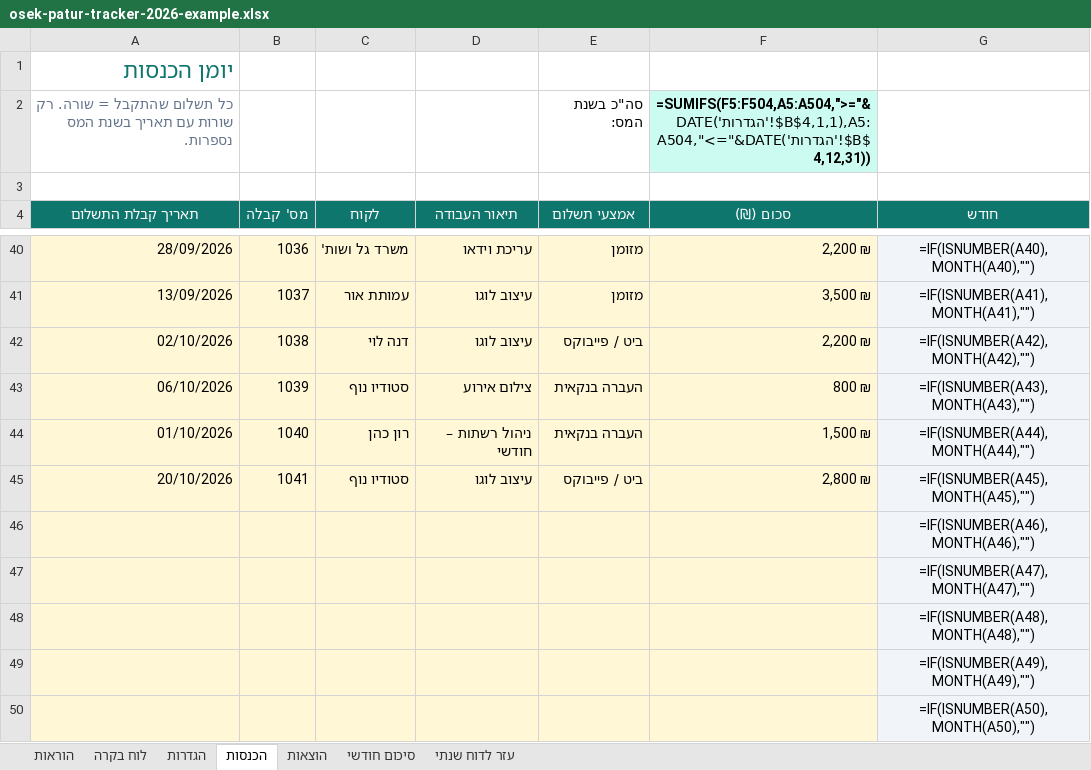
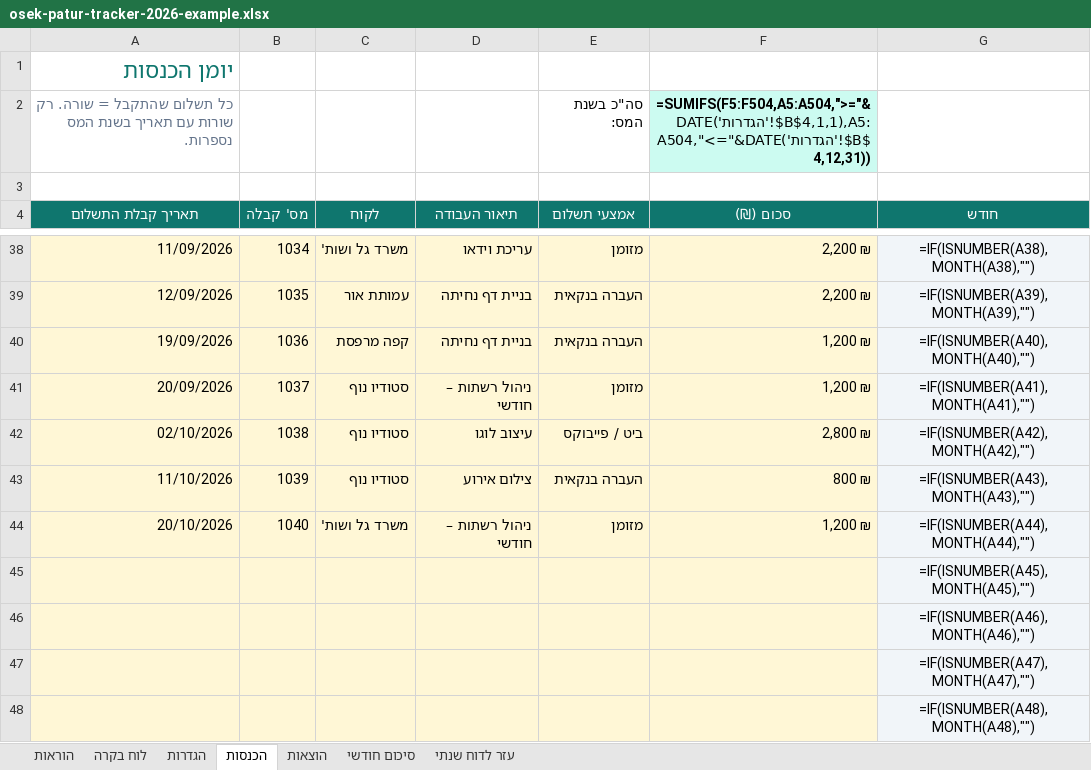
Before and after one commit to eitanco2005-cmd/road-to-glory, an Excel workbook: products/osek-patur-tracker/osek-patur-tracker-2026-example.xlsx, sheet הכנסות, drawn as a sheet; only a part is shown, gaps mark what is left out; the shorter side is filled out with more unchanged rows; values as stored, in another font and other column widths than the file's, no borders; formulas without a stored value are shown as written; removed rows and columns are numbered as before the commit, all else as after; the diff covers the shown part only; the diff names each change by its address in the sheet, - before the commit and + after, or states it on an @@ line.

```diff
--- a/products/osek-patur-tracker/osek-patur-tracker-2026-example.xlsx (sheet הכנסות)
+++ b/products/osek-patur-tracker/osek-patur-tracker-2026-example.xlsx (sheet הכנסות)
-A38 (תאריך קבלת התשלום): 28/09/2026
+A38 (תאריך קבלת התשלום): 11/09/2026
-B38 (מס' קבלה): 1036
+B38 (מס' קבלה): 1034
-G38 (חודש): =IF(ISNUMBER(A40),MONTH(A40),"")
+G38 (חודש): =IF(ISNUMBER(A38),MONTH(A38),"")
+row 39: 12/09/2026 | 1035 | עמותת אור | בניית דף נחיתה | העברה בנקאית | 2,200 ₪ | =IF(ISNUMBER(A39),MONTH(A39),"")
+row 40: 19/09/2026 | 1036 | קפה מרפסת | בניית דף נחיתה | העברה בנקאית | 1,200 ₪ | =IF(ISNUMBER(A40),MONTH(A40),"")
-A41 (תאריך קבלת התשלום): 13/09/2026
+A41 (תאריך קבלת התשלום): 20/09/2026
-C41 (לקוח): עמותת אור
+C41 (לקוח): סטודיו נוף
-D41 (תיאור העבודה): עיצוב לוגו
+D41 (תיאור העבודה): ניהול רשתות – חודשי
-F41 (סכום (₪)): 3,500 ₪
+F41 (סכום (₪)): 1,200 ₪
-C42 (לקוח): דנה לוי
+C42 (לקוח): סטודיו נוף
-F42 (סכום (₪)): 2,200 ₪
+F42 (סכום (₪)): 2,800 ₪
-A43 (תאריך קבלת התשלום): 06/10/2026
+A43 (תאריך קבלת התשלום): 11/10/2026
-A44 (תאריך קבלת התשלום): 01/10/2026
+A44 (תאריך קבלת התשלום): 20/10/2026
-C44 (לקוח): רון כהן
+C44 (לקוח): משרד גל ושות'
-E44 (אמצעי תשלום): העברה בנקאית
+E44 (אמצעי תשלום): מזומן
-F44 (סכום (₪)): 1,500 ₪
+F44 (סכום (₪)): 1,200 ₪
-row 45: 20/10/2026 | 1041 | סטודיו נוף | עיצוב לוגו | ביט / פייבוקס | 2,800 ₪ | =IF(ISNUMBER(A45),MONTH(A45),"")
+row 45:  |  |  |  |  |  | =IF(ISNUMBER(A45),MONTH(A45),"")
```
Also changed, not shown: 15 added rows, 17 removed rows and 64 edited cells elsewhere in this sheet, sheet הוצאות, charts or pictures, products/osek-patur-tracker/osek-patur-tracker-2026.xlsx, products/quote-pack/hatzaat-mechir-templates-example.xlsx, 27 other files.
